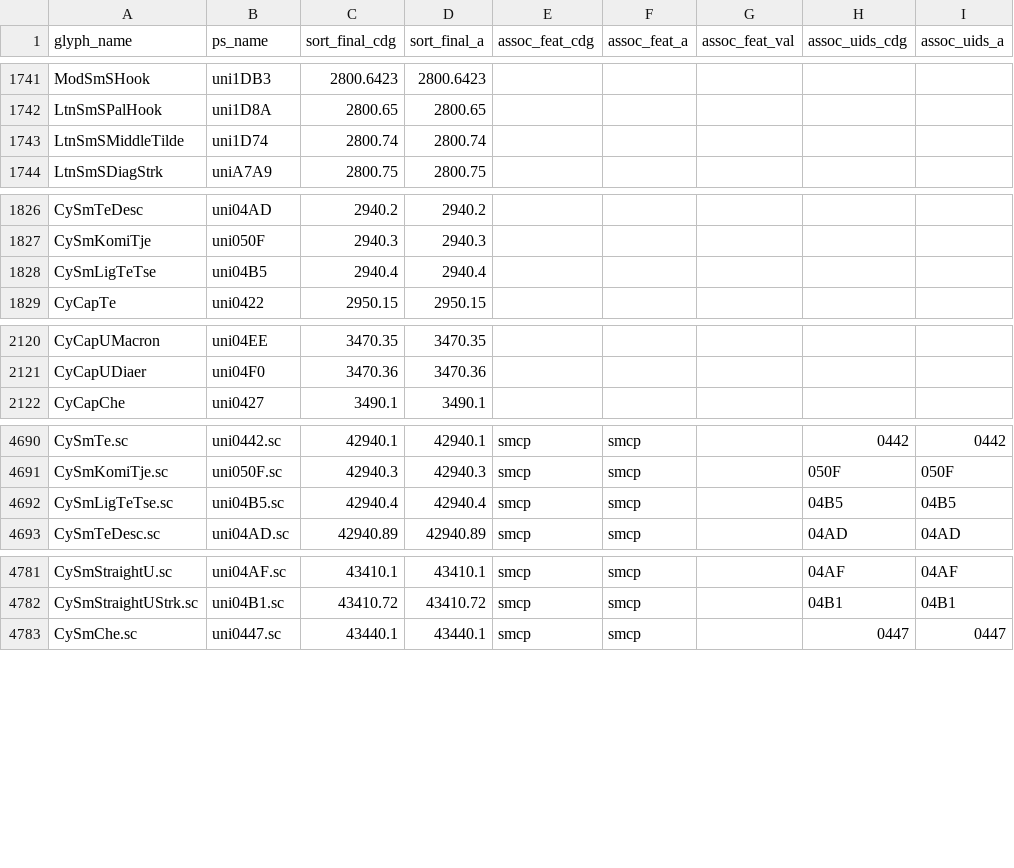
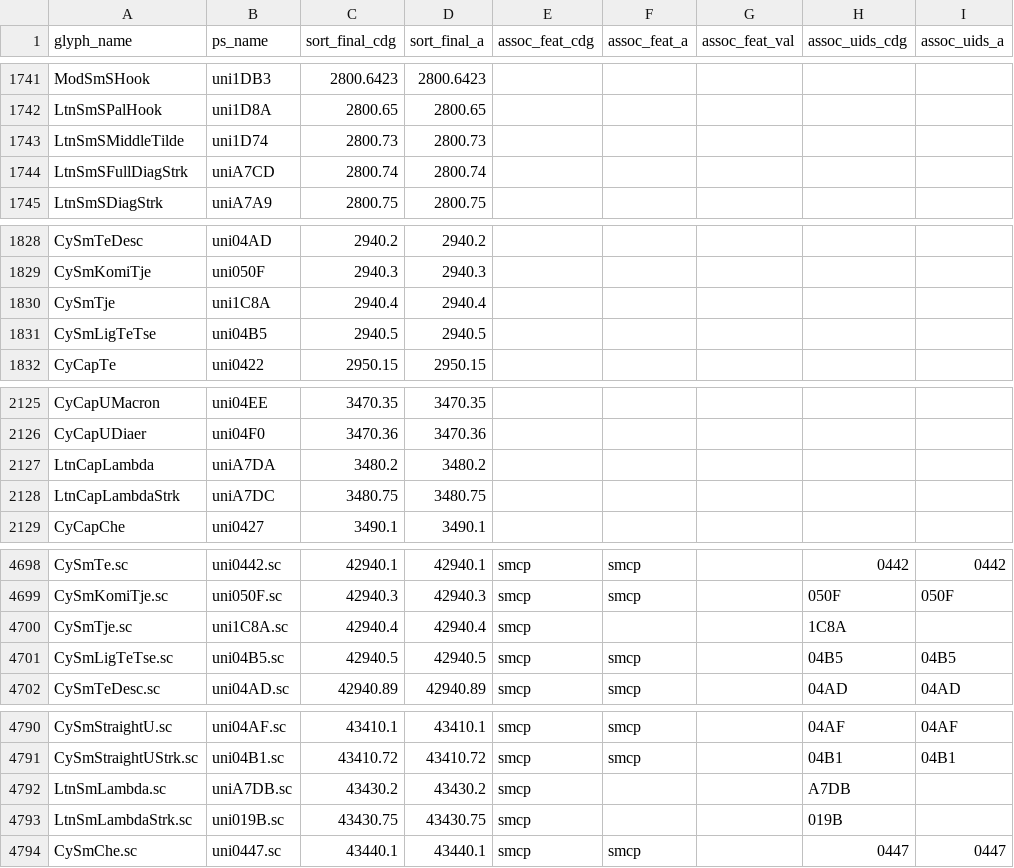
Before and after one commit to silnrsi/font-doulos, a CSV file: source/glyph_data.csv, drawn as a sheet; only a part is shown, gaps mark what is left out; the diff covers the shown part only.

Commit message:
Sync glyph data from Gentium [nobuild]

```diff
--- a/source/glyph_data.csv
+++ b/source/glyph_data.csv
@@ -1742,3 +1742,4 @@ ModSmSHook,uni1DB3,2800.6423,2800.6423,,,,,
 LtnSmSPalHook,uni1D8A,2800.65,2800.65,,,,,
-LtnSmSMiddleTilde,uni1D74,2800.74,2800.74,,,,,
+LtnSmSMiddleTilde,uni1D74,2800.73,2800.73,,,,,
+LtnSmSFullDiagStrk,uniA7CD,2800.74,2800.74,,,,,
 LtnSmSDiagStrk,uniA7A9,2800.75,2800.75,,,,,
@@ -1827,3 +1829,4 @@ CySmTeDesc,uni04AD,2940.2,2940.2,,,,,
 CySmKomiTje,uni050F,2940.3,2940.3,,,,,
-CySmLigTeTse,uni04B5,2940.4,2940.4,,,,,
+CySmTje,uni1C8A,2940.4,2940.4,,,,,
+CySmLigTeTse,uni04B5,2940.5,2940.5,,,,,
 CyCapTe,uni0422,2950.15,2950.15,,,,,
@@ -2121,2 +2126,4 @@ CyCapUMacron,uni04EE,3470.35,3470.35,,,,,
 CyCapUDiaer,uni04F0,3470.36,3470.36,,,,,
+LtnCapLambda,uniA7DA,3480.2,3480.2,,,,,
+LtnCapLambdaStrk,uniA7DC,3480.75,3480.75,,,,,
 CyCapChe,uni0427,3490.1,3490.1,,,,,
@@ -4691,3 +4699,4 @@ CySmTe.sc,uni0442.sc,42940.1,42940.1,smcp,smcp,,0442,0442
 CySmKomiTje.sc,uni050F.sc,42940.3,42940.3,smcp,smcp,,050F,050F
-CySmLigTeTse.sc,uni04B5.sc,42940.4,42940.4,smcp,smcp,,04B5,04B5
+CySmTje.sc,uni1C8A.sc,42940.4,42940.4,smcp,,,1C8A,
+CySmLigTeTse.sc,uni04B5.sc,42940.5,42940.5,smcp,smcp,,04B5,04B5
 CySmTeDesc.sc,uni04AD.sc,42940.89,42940.89,smcp,smcp,,04AD,04AD
@@ -4782,2 +4791,4 @@ CySmStraightU.sc,uni04AF.sc,43410.1,43410.1,smcp,smcp,,04AF,04AF
 CySmStraightUStrk.sc,uni04B1.sc,43410.72,43410.72,smcp,smcp,,04B1,04B1
+LtnSmLambda.sc,uniA7DB.sc,43430.2,43430.2,smcp,,,A7DB,
+LtnSmLambdaStrk.sc,uni019B.sc,43430.75,43430.75,smcp,,,019B,
 CySmChe.sc,uni0447.sc,43440.1,43440.1,smcp,smcp,,0447,0447
```
Also changed, not shown: 5 added rows, 2 removed rows and 1 edited cell elsewhere in this file.
